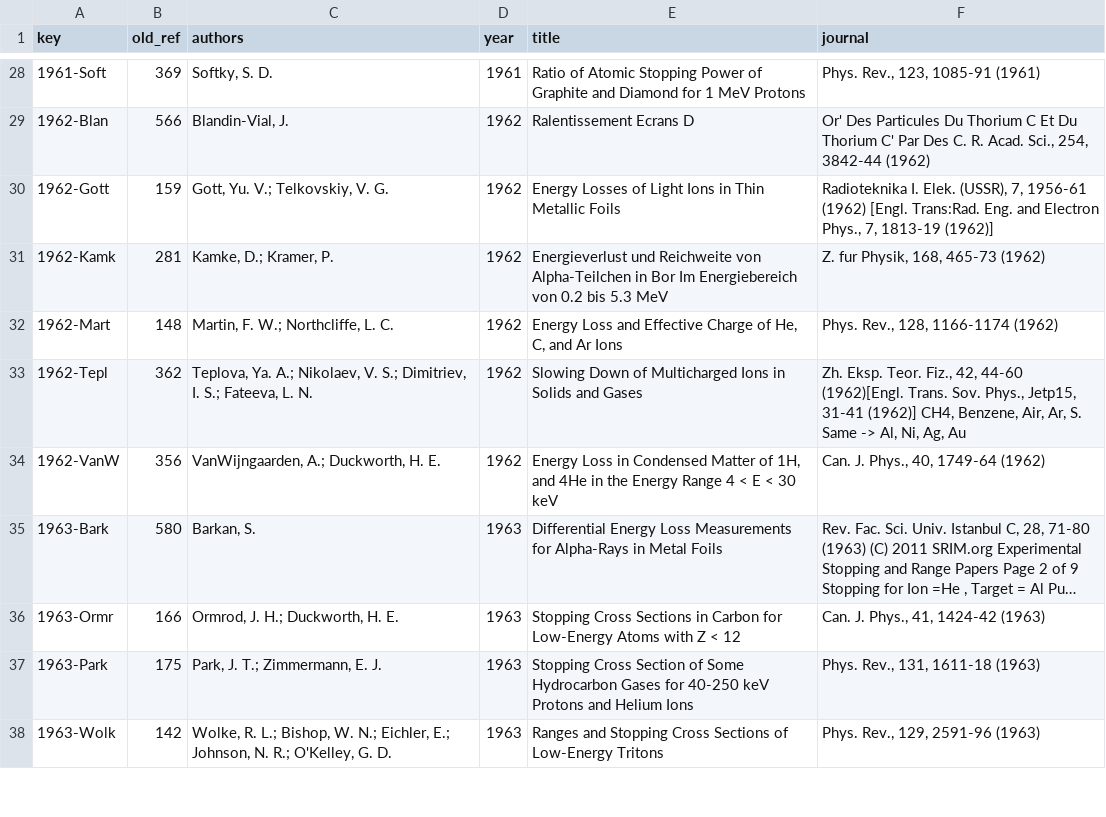
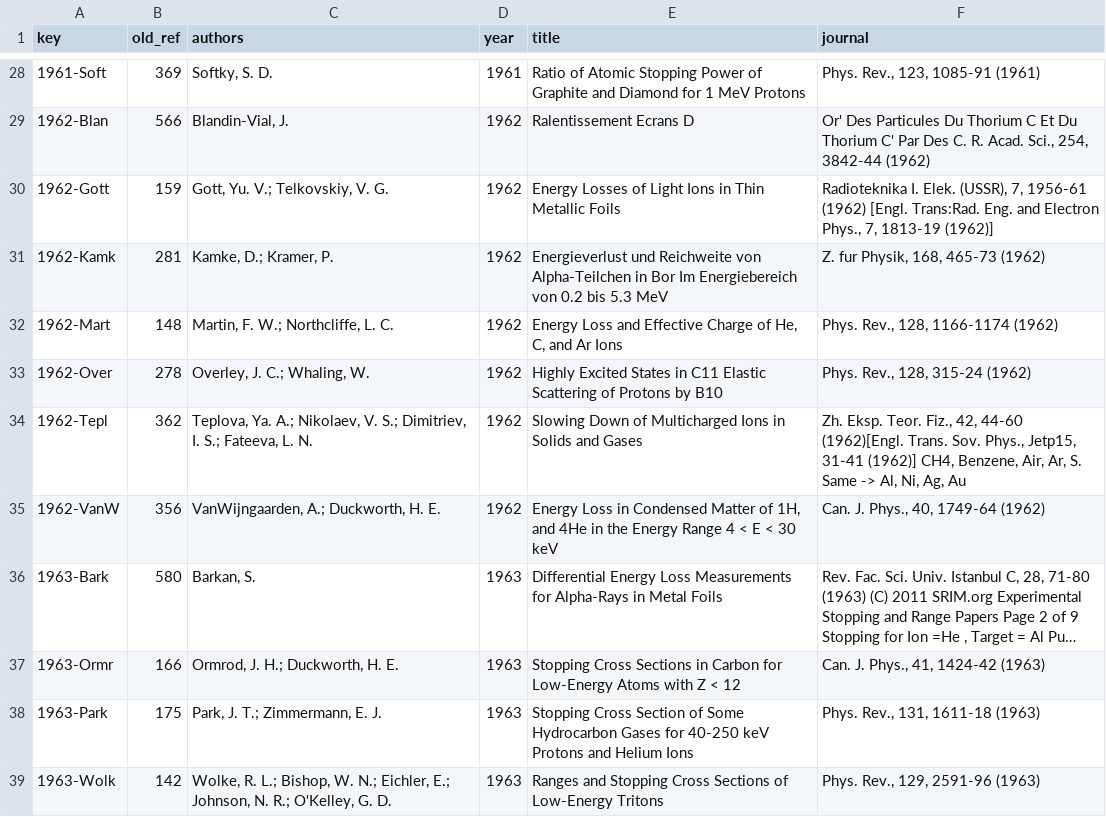
Before and after one commit to 2AMLogic/lindhard, a CSV file: validation/data/stopping/compilation/srim_org_bibliography.csv, drawn as a sheet; only a part is shown, gaps mark what is left out; long unchanged cells end in …; the diff names each change by its address in the sheet, - before the commit and + after, or states it on an @@ line.

```diff
--- a/validation/data/stopping/compilation/srim_org_bibliography.csv
+++ b/validation/data/stopping/compilation/srim_org_bibliography.csv
+row 33: 1962-Over | 278 | Overley, J. C.; Whaling, W. | 1962 | Highly Excited States in C11 Elastic Scattering of Protons by B10 | Phys. Rev., 128, 315-24 (1962)
```
Also changed, not shown: 4 other files.
